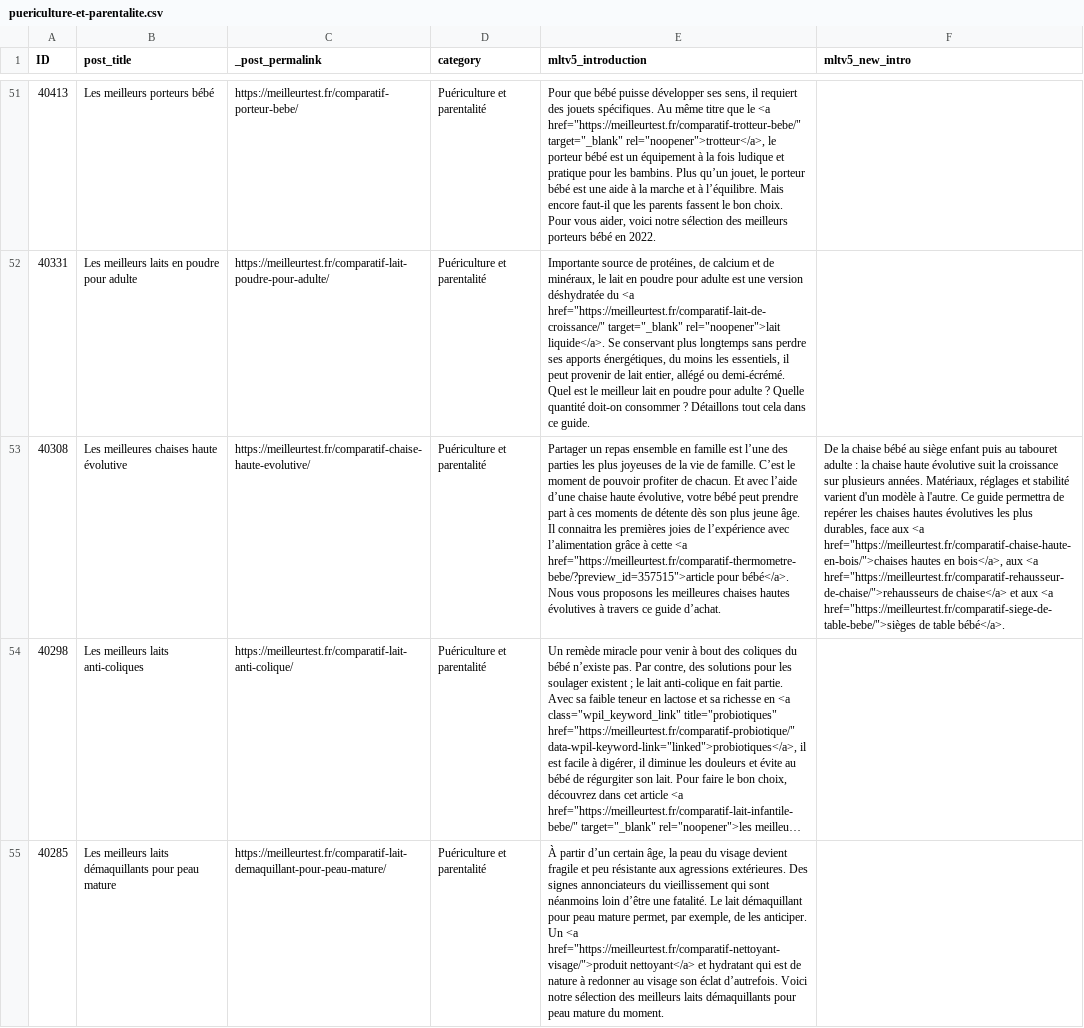
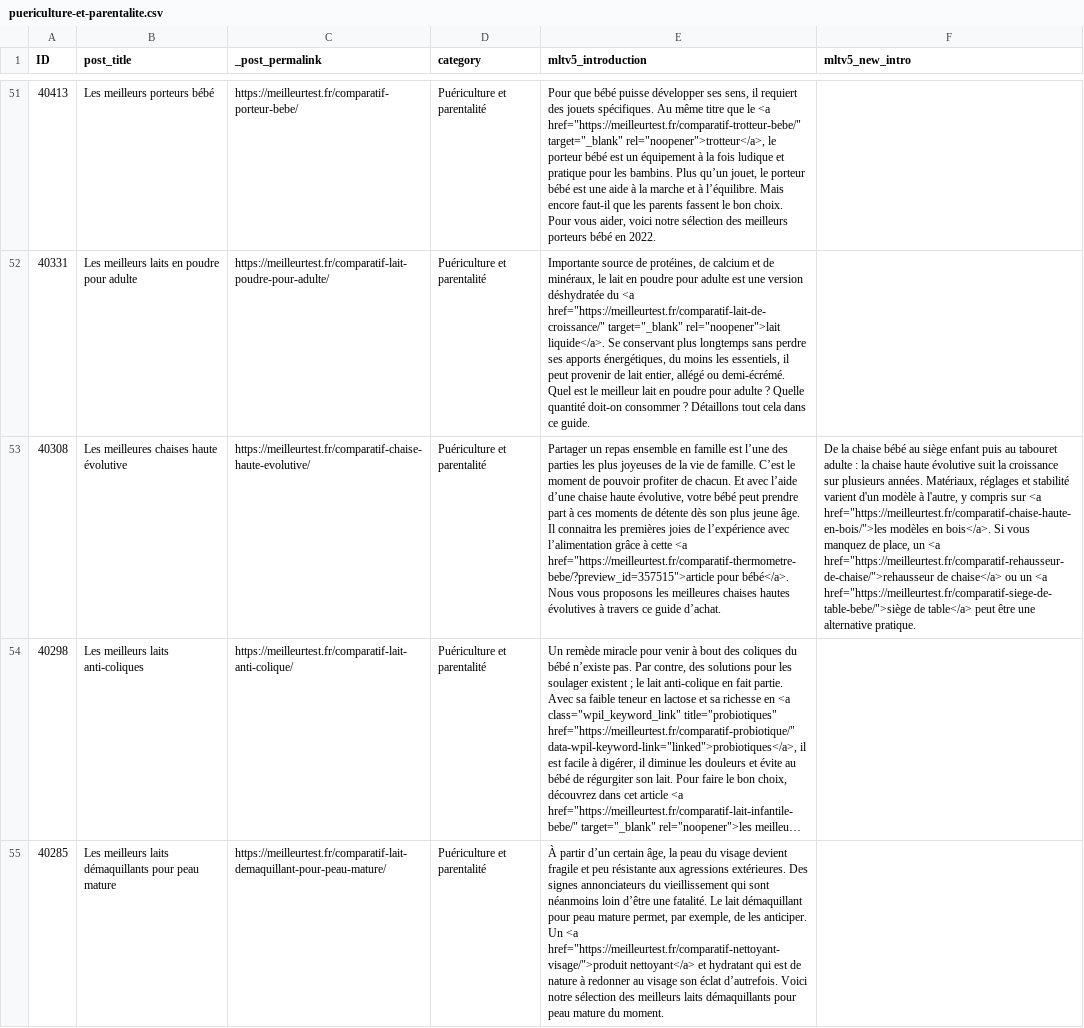
Before and after one commit to marketingprofr/update-bricks, a CSV file: content/intros/puericulture-et-parentalite.csv, drawn as a sheet; only a part is shown, gaps mark what is left out; long unchanged cells end in …; the diff covers the shown part only; the diff names each change by its address in the sheet, - before the commit and + after, or states it on an @@ line.

```diff
--- a/content/intros/puericulture-et-parentalite.csv
+++ b/content/intros/puericulture-et-parentalite.csv
-F53 (mltv5_new_intro): …modèle à l'autre. Ce guide permettra de repérer les chaises hautes évolutives les plus durables, face aux <a href="https://meilleurtest.fr/comparatif-chaise-haute-en-bois/">chaises hautes en bois</a>, aux <a href="https://meilleurtest.fr/comparatif-rehausseur-de-chaise/">rehausseurs de chaise</a> et aux <a href="https://meilleurtest.fr/comparatif-siege-de-table-bebe/">sièges de table bébé</a>.
+F53 (mltv5_new_intro): …modèle à l'autre, y compris sur <a href="https://meilleurtest.fr/comparatif-chaise-haute-en-bois/">les modèles en bois</a>. Si vous manquez de place, un <a href="https://meilleurtest.fr/comparatif-rehausseur-de-chaise/">rehausseur de chaise</a> ou un <a href="https://meilleurtest.fr/comparatif-siege-de-table-bebe/">siège de table</a> peut être une alternative pratique.
```
Also changed, not shown: 4 edited cells elsewhere in this file, content/intros/gaming.csv, content/intros/jardinage.csv, 2 other files.
